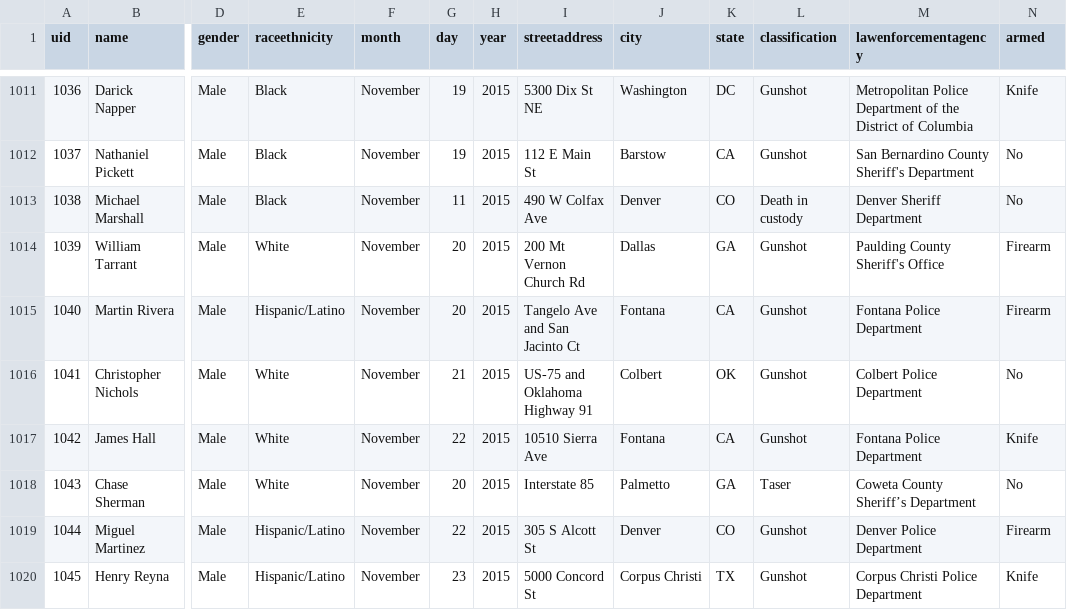
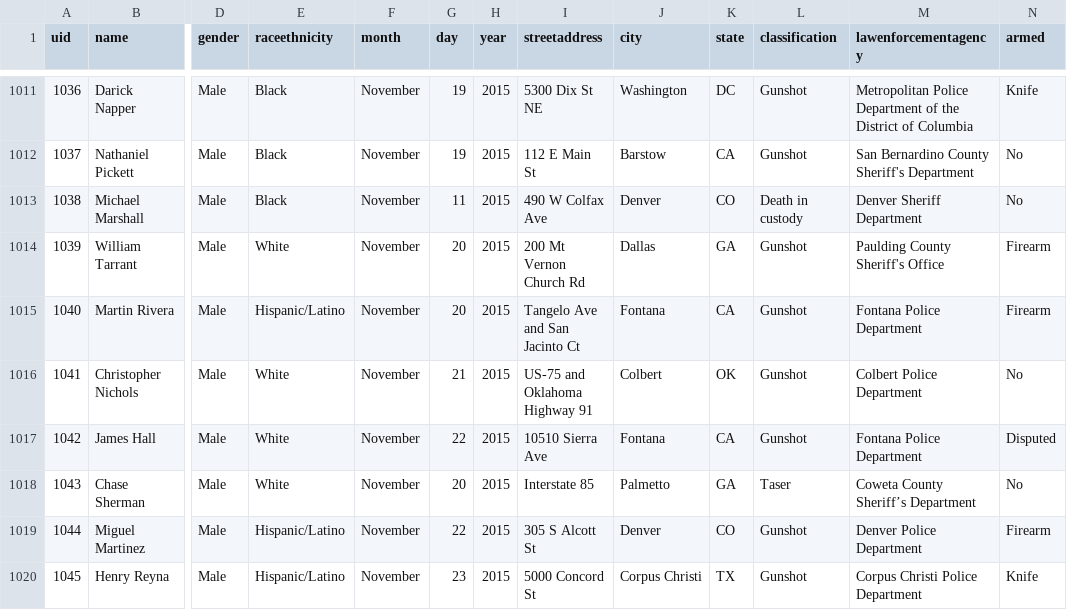
Before and after one commit to flother/thecounted, a CSV file: data/the-counted-2015.csv, drawn as a sheet; only a part is shown, gaps mark what is left out; the diff names each change by its address in the sheet, - before the commit and + after, or states it on an @@ line.

Commit message:
Update James Hall

```diff
--- a/data/the-counted-2015.csv
+++ b/data/the-counted-2015.csv
-N1017 (armed): Knife
+N1017 (armed): Disputed
```
